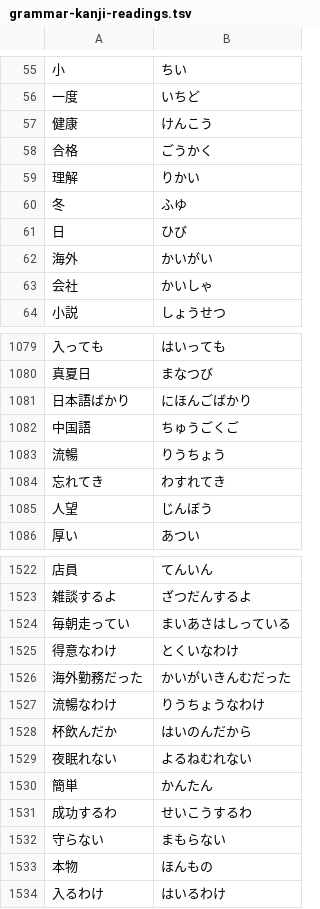
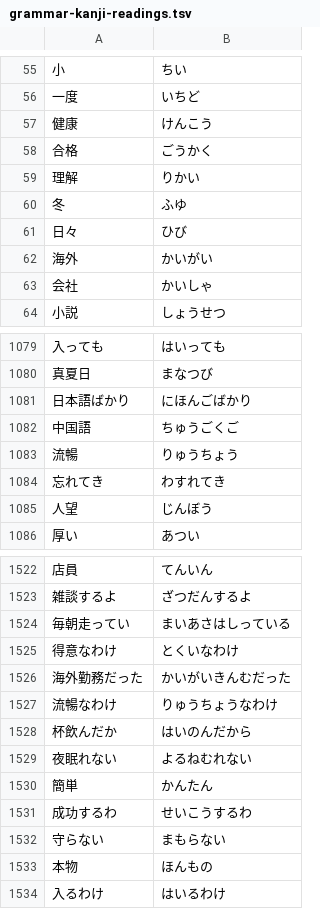
Before and after one commit to miabuilds/stayjp.study, a TSV file: scripts/grammar-kanji-readings.tsv, drawn as a sheet; only a part is shown, gaps mark what is left out.

Commit message:
fix(furigana): 流暢 りうちょう→りゅうちょう(漏小ゅ);日→日々 避免單獨日誤標ひび;sw v223
kuromoji 全站例句讀音審查:8861句比對,揪出3個真bug(灯り/流暢/日),其餘為誤報

```diff
--- a/scripts/grammar-kanji-readings.tsv
+++ b/scripts/grammar-kanji-readings.tsv
@@ -60,3 +60,3 @@
 冬	ふゆ
-日	ひび
+日々	ひび
 海外	かいがい
@@ -1082,3 +1082,3 @@
 中国語	ちゅうごくご
-流暢	りうちょう
+流暢	りゅうちょう
 忘れてき	わすれてき
@@ -1526,3 +1526,3 @@
 海外勤務だった	かいがいきんむだった
-流暢なわけ	りうちょうなわけ
+流暢なわけ	りゅうちょうなわけ
 杯飲んだか	はいのんだから
```
Also changed, not shown: 2 other files.
